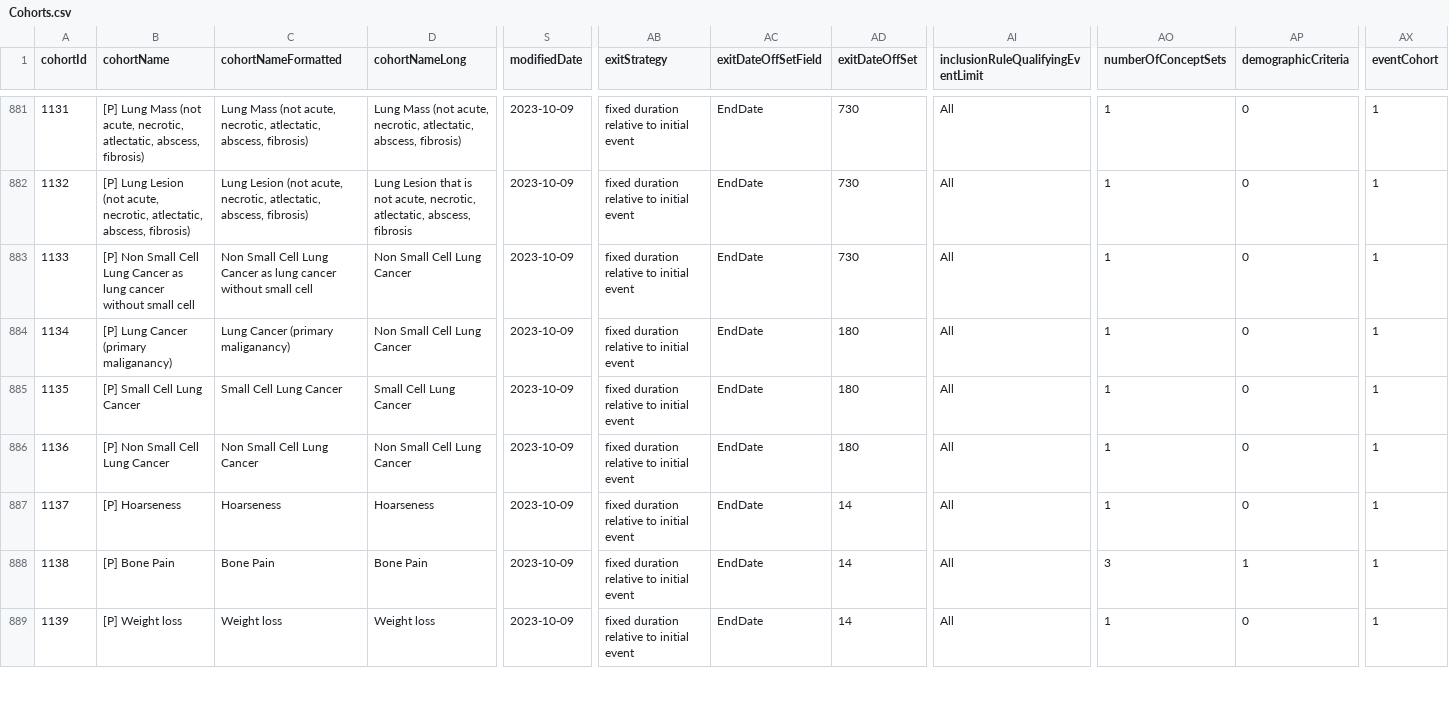
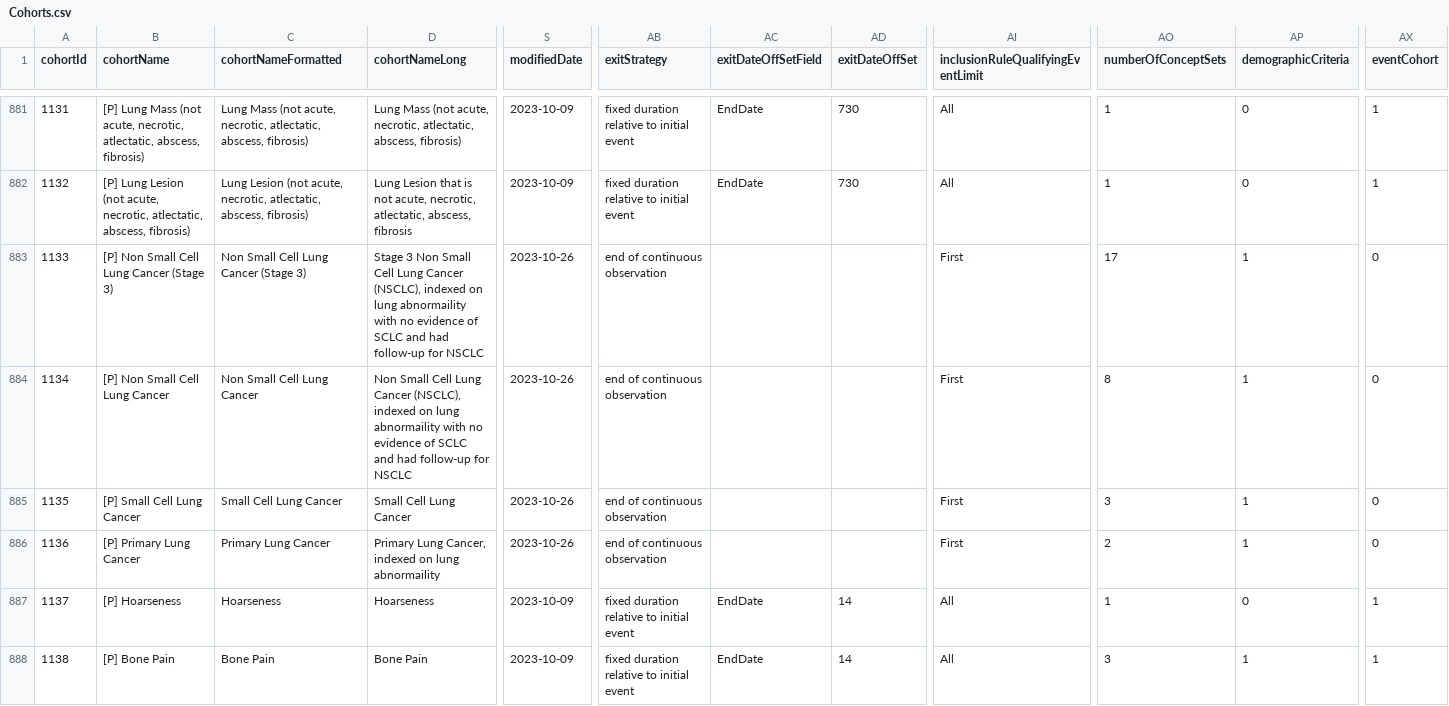
Before and after one commit to OHDSI/PhenotypeLibrary, a CSV file: inst/Cohorts.csv, drawn as a sheet; only a part is shown, gaps mark what is left out; the shorter side is filled out with more unchanged rows; the diff covers the shown part only; the diff names each change by its address in the sheet, - before the commit and + after, or states it on an @@ line.

```diff
--- a/inst/Cohorts.csv
+++ b/inst/Cohorts.csv
-B883 (cohortName): …Lung Cancer as lung cancer without small cell
+B883 (cohortName): …Lung Cancer (Stage 3)
-C883 (cohortNameFormatted): …Lung Cancer as lung cancer without small cell
+C883 (cohortNameFormatted): …Lung Cancer (Stage 3)
-D883 (cohortNameLong): Non Small Cell Lung Cancer
+D883 (cohortNameLong): Stage 3 Non Small Cell Lung Cancer (NSCLC), indexed on lung abnormaility with no evidence of SCLC and had follow-up for NSCLC
-S883:S886 (modifiedDate): 2023-10-09
+S883:S886 (modifiedDate): 2023-10-26
-AB883:AB886 (exitStrategy): fixed duration relative to initial event
+AB883:AB886 (exitStrategy): end of continuous observation
-AC883:AC886 (exitDateOffSetField): EndDate
+AC883:AC886 (exitDateOffSetField): (empty)
-AD883 (exitDateOffSet): 730
+AD883 (exitDateOffSet): (empty)
-AI883:AI886: All
+AI883:AI886: First
-AO883 (numberOfConceptSets): 1
+AO883 (numberOfConceptSets): 17
-AP883:AP886 (demographicCriteria): 0
+AP883:AP886 (demographicCriteria): 1
-AX883:AX886 (eventCohort): 1
+AX883:AX886 (eventCohort): 0
-B884 (cohortName): [P] Lung Cancer (primary maliganancy)
+B884 (cohortName): [P] Non Small Cell Lung Cancer
-C884 (cohortNameFormatted): Lung Cancer (primary maliganancy)
+C884 (cohortNameFormatted): Non Small Cell Lung Cancer
-D884 (cohortNameLong): …Lung Cancer
+D884 (cohortNameLong): …Lung Cancer (NSCLC), indexed on lung abnormaility with no evidence of SCLC and had follow-up for NSCLC
-AD884:AD886 (exitDateOffSet): 180
+AD884:AD886 (exitDateOffSet): (empty)
-AO884 (numberOfConceptSets): 1
+AO884 (numberOfConceptSets): 8
-AO885 (numberOfConceptSets): 1
+AO885 (numberOfConceptSets): 3
-B886 (cohortName): [P] Non Small Cell Lung Cancer
+B886 (cohortName): [P] Primary Lung Cancer
-C886 (cohortNameFormatted): Non Small Cell Lung Cancer
+C886 (cohortNameFormatted): Primary Lung Cancer
-D886 (cohortNameLong): Non Small Cell Lung Cancer
+D886 (cohortNameLong): Primary Lung Cancer, indexed on lung abnormaility
-AO886 (numberOfConceptSets): 1
+AO886 (numberOfConceptSets): 2
```
Also changed, not shown: 1 added row, 2 removed rows and 23 edited cells elsewhere in this file, inst/OrcidLog.csv, inst/cohorts/InclusionRules.csv, 45 other files.
